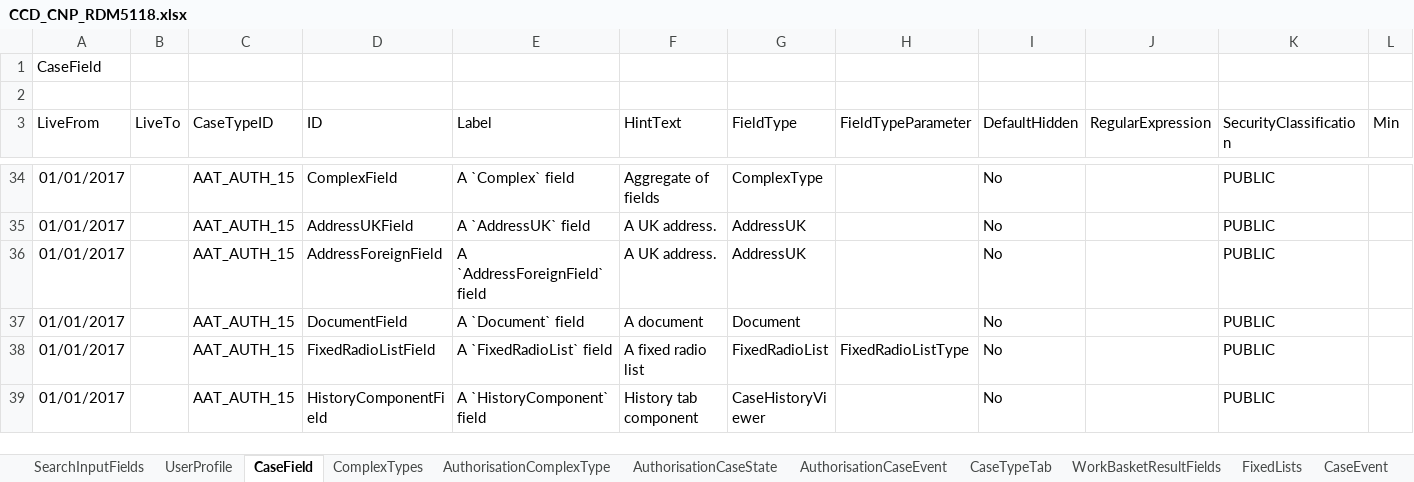
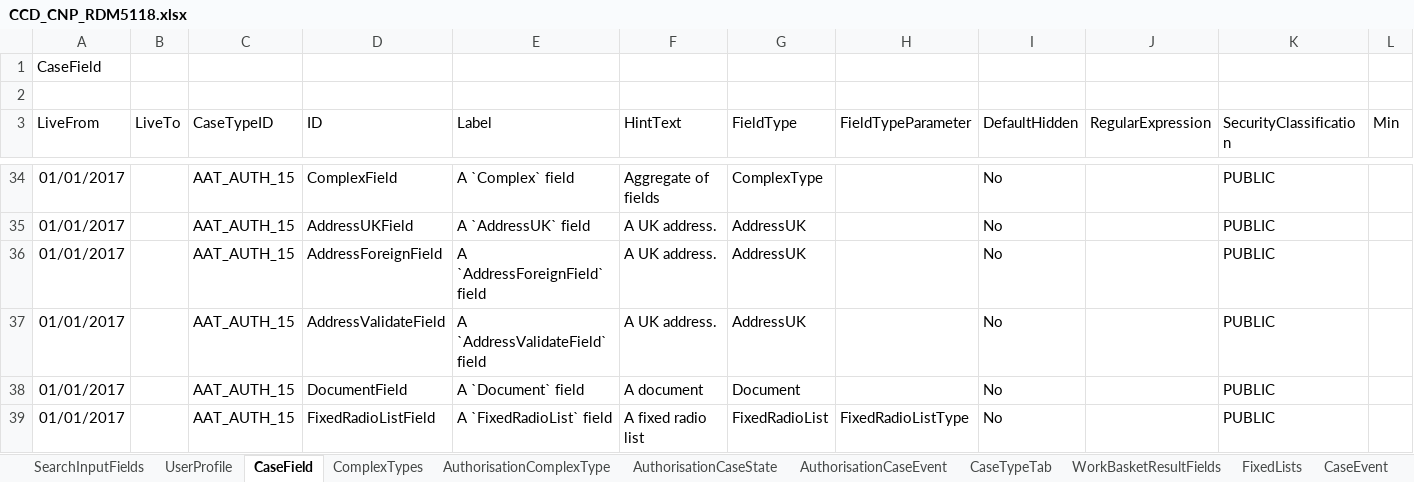
Before and after one commit to hmcts/ccd-test-definitions, an Excel workbook: src/main/resources/uk/gov/hmcts/ccd/test_definitions/excel/CCD_CNP_RDM5118.xlsx, sheet CaseField, drawn as a sheet; only a part is shown, gaps mark what is left out; the shorter side is filled out with more unchanged rows; values as stored, in another font and other column widths than the file's, no borders; rows hold the shown columns only; the diff names each change by its address in the sheet, - before the commit and + after, or states it on an @@ line.

```diff
--- a/src/main/resources/uk/gov/hmcts/ccd/test_definitions/excel/CCD_CNP_RDM5118.xlsx (sheet CaseField)
+++ b/src/main/resources/uk/gov/hmcts/ccd/test_definitions/excel/CCD_CNP_RDM5118.xlsx (sheet CaseField)
+row 37: 01/01/2017 |  | AAT_AUTH_15 | AddressValidateField | A `AddressValidateField` field | A UK address. | AddressUK |  | No |  | PUBLIC
```
Also changed, not shown: sheet AuthorisationCaseField, 2 other files.
